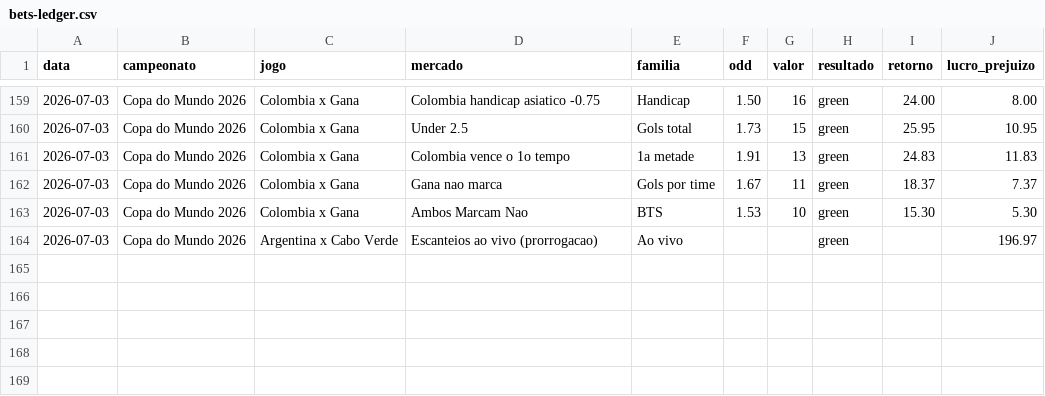
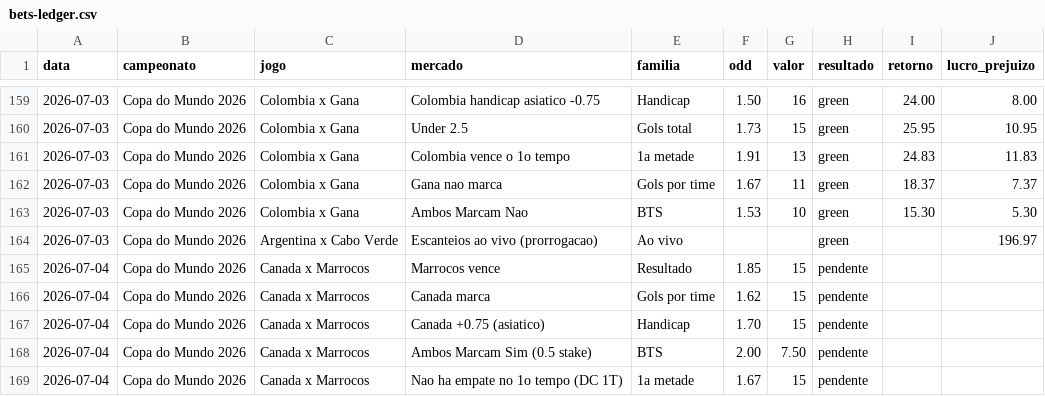
Before and after one commit to stivie77/bets-ledger2, a CSV file: bets-ledger.csv, drawn as a sheet; only a part is shown, gaps mark what is left out; the diff names each change by its address in the sheet, - before the commit and + after, or states it on an @@ line.

Commit message:
Adiciona bilhetes Canada x Marrocos (modelo stake, pendente)

```diff
--- a/bets-ledger.csv
+++ b/bets-ledger.csv
+row 165: 2026-07-04 | Copa do Mundo 2026 | Canada x Marrocos | Marrocos vence | Resultado | 1.85 | 15 | pendente
+row 166: 2026-07-04 | Copa do Mundo 2026 | Canada x Marrocos | Canada marca | Gols por time | 1.62 | 15 | pendente
+row 167: 2026-07-04 | Copa do Mundo 2026 | Canada x Marrocos | Canada +0.75 (asiatico) | Handicap | 1.70 | 15 | pendente
+row 168: 2026-07-04 | Copa do Mundo 2026 | Canada x Marrocos | Ambos Marcam Sim (0.5 stake) | BTS | 2.00 | 7.50 | pendente
+row 169: 2026-07-04 | Copa do Mundo 2026 | Canada x Marrocos | Nao ha empate no 1o tempo (DC 1T) | 1a metade | 1.67 | 15 | pendente
```
